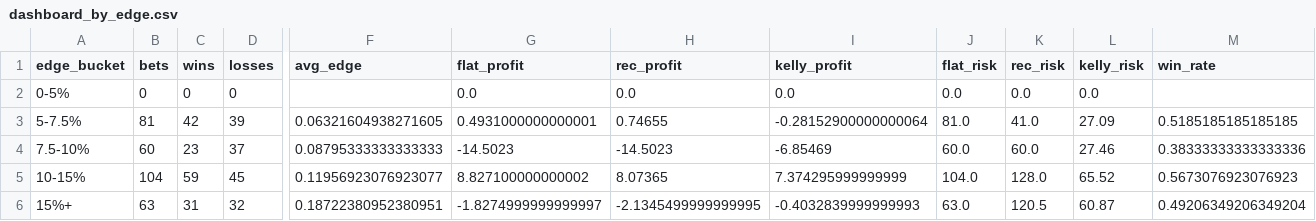
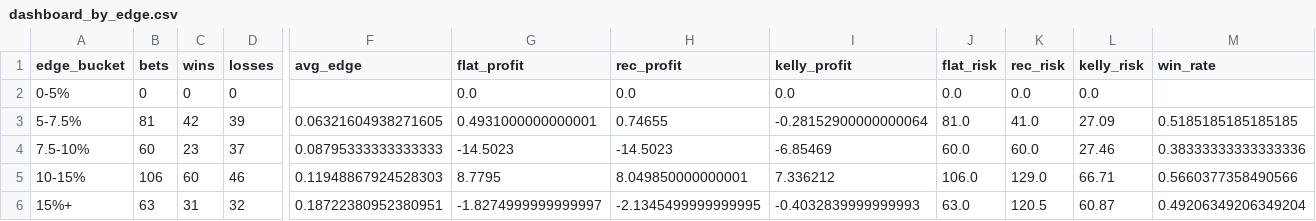
Before and after one commit to andrewrust04-blip/mlb-betting-model, a CSV file: dashboard_by_edge.csv, drawn as a sheet; only a part is shown, gaps mark what is left out; the diff covers the shown part only; the diff names each change by its address in the sheet, - before the commit and + after, or states it on an @@ line.

```diff
--- a/dashboard_by_edge.csv
+++ b/dashboard_by_edge.csv
-B5 (bets): 104
+B5 (bets): 106
-C5 (wins): 59
+C5 (wins): 60
-D5 (losses): 45
+D5 (losses): 46
-F5 (avg_edge): 0.11956923076923077
+F5 (avg_edge): 0.11948867924528303
-G5 (flat_profit): 8.827100000000002
+G5 (flat_profit): 8.7795
-H5 (rec_profit): 8.07365
+H5 (rec_profit): 8.049850000000001
-I5 (kelly_profit): 7.374295999999999
+I5 (kelly_profit): 7.336212
-J5 (flat_risk): 104.0
+J5 (flat_risk): 106.0
-K5 (rec_risk): 128.0
+K5 (rec_risk): 129.0
-L5 (kelly_risk): 65.52
+L5 (kelly_risk): 66.71
-M5 (win_rate): 0.5673076923076923
+M5 (win_rate): 0.5660377358490566
```
Also changed, not shown: 3 edited cells elsewhere in this file, bet_log.csv, dashboard_by_line.csv, 5 other files.
